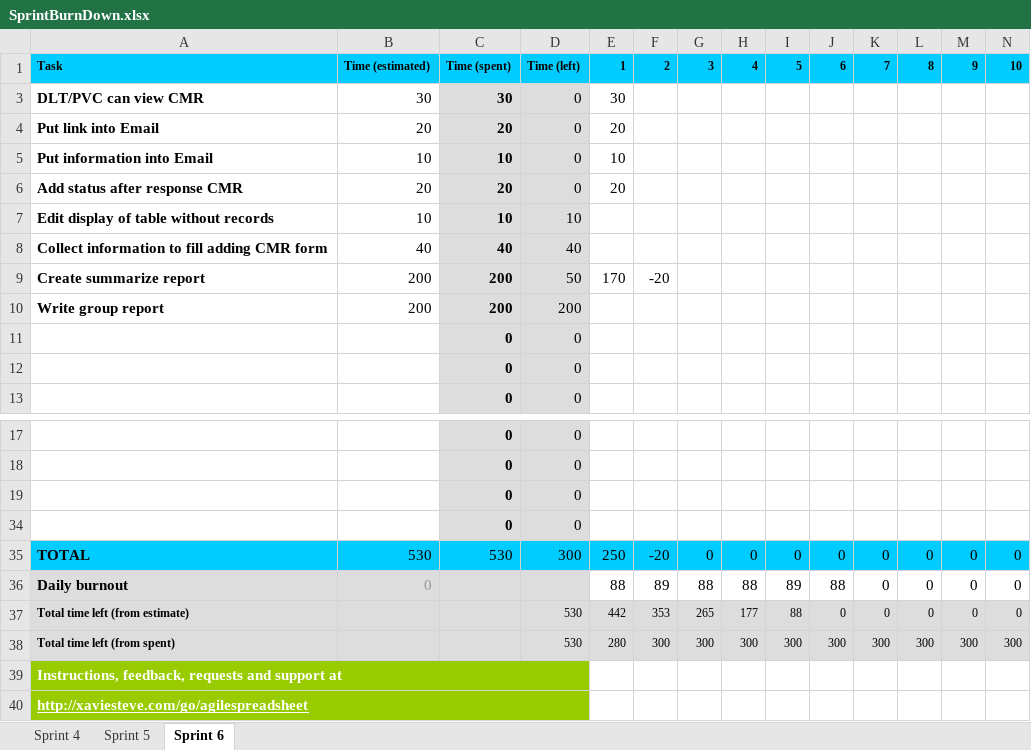
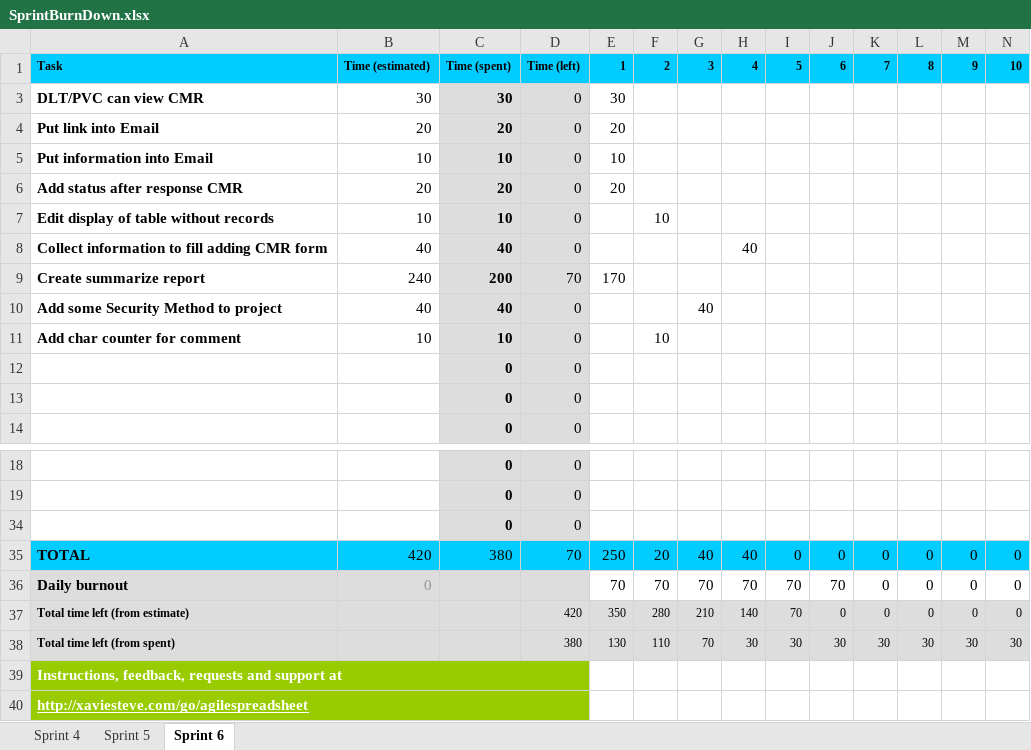
Before and after one commit to chung1991/webenterprise, an Excel workbook: Document/SprintBurnDown.xlsx, sheet Sprint 6, drawn as a sheet; only a part is shown, gaps mark what is left out; values as stored, in another font and other column widths than the file's, no borders; charts and pictures and conditional formats not drawn; removed rows and columns are numbered as before the commit, all else as after; rows hold the shown columns only; the diff names each change by its address in the sheet, - before the commit and + after, or states it on an @@ line.

Commit message:
Update Sprint Burndown and Test Plan

```diff
--- a/Document/SprintBurnDown.xlsx (sheet Sprint 6)
+++ b/Document/SprintBurnDown.xlsx (sheet Sprint 6)
-D7: 10
+D7: 0
-F7: (empty)
+F7: 10
-D8: 40
+D8: 0
-H8: (empty)
+H8: 40
-B9: 200
+B9: 240
-D9: 50
+D9: 70
-F9: -20
+F9: (empty)
-row 10: Write group report | 200 | 200 | 200
+row 10: Add some Security Method to project | 40 | 40 | 0 |  |  | 40
+row 11: Add char counter for comment | 10 | 10 | 0 |  | 10
-row 34:  |  | 0 | 0
-B35: 530
+B35: 420
-C35: 530
+C35: 380
-D35: 300
+D35: 70
-F35: -20
+F35: 20
-G35: 0
+G35: 40
-H35: 0
+H35: 40
-E36: 88
+E36: 70
-F36: 89
+F36: 70
-G36: 88
+G36: 70
-H36: 88
+H36: 70
-I36: 89
+I36: 70
-J36: 88
+J36: 70
-D37: 530
+D37: 420
-E37: 442
+E37: 350
-F37: 353
+F37: 280
-G37: 265
+G37: 210
-H37: 177
+H37: 140
-I37: 88
+I37: 70
-row 38: Total time left (from spent) |  | Burnout | 530 | 280 | 300 | 300 | 300 | 300 | 300 | 300 | 300 | 300 | 300
+row 38: Total time left (from spent) |  | Burnout | 380 | 130 | 110 | 70 | 30 | 30 | 30 | 30 | 30 | 30 | 30
```
Also changed, not shown: formulas that keep their value, hidden cells, charts or pictures, Document/Test Plan/TestPlan.xlsx.
